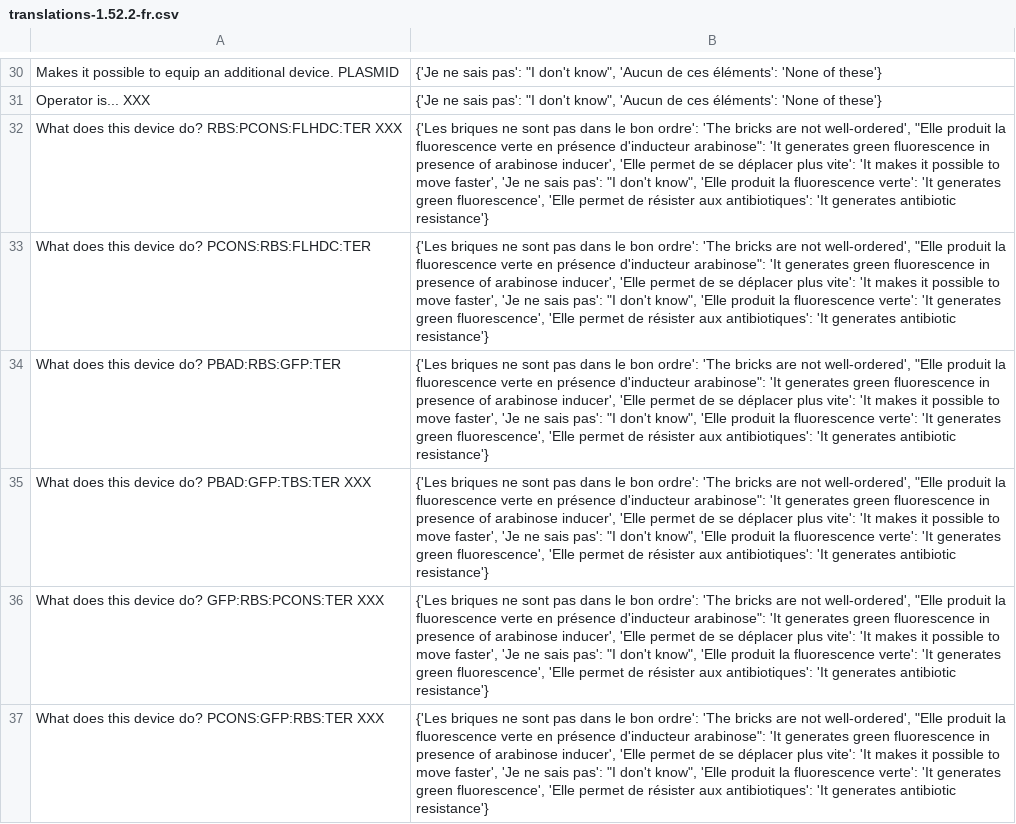
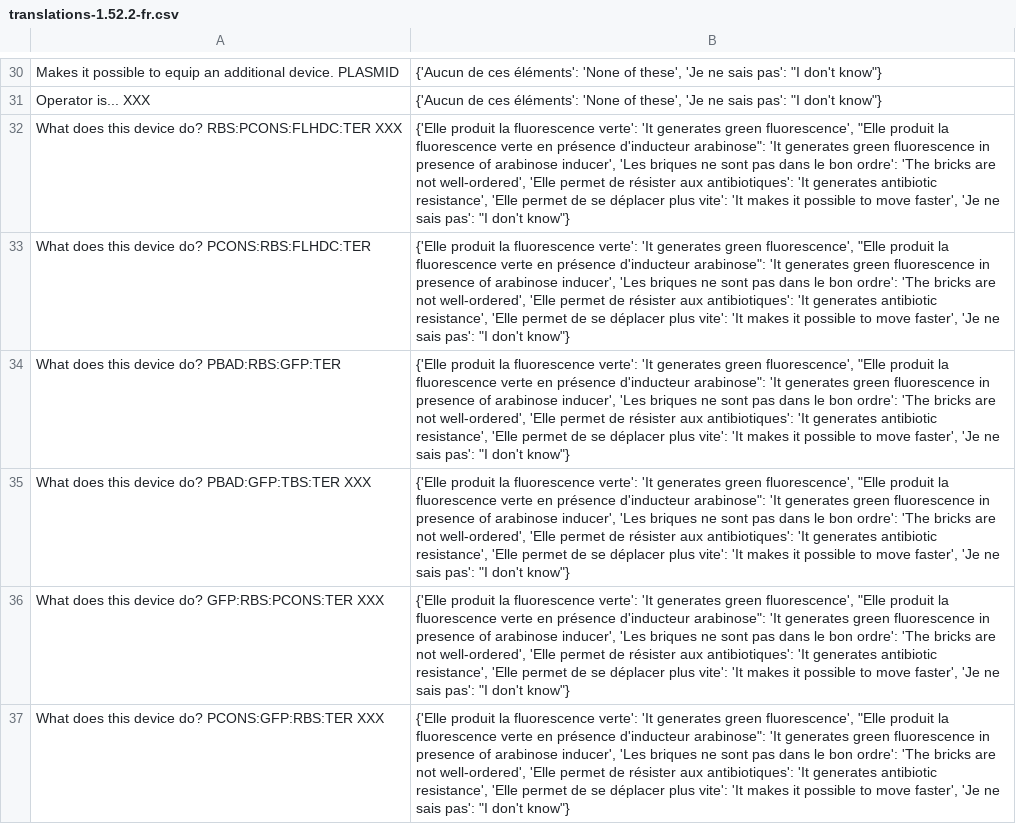
Before and after one commit to CyberCRI/dataanalysis-herocoli-redmetrics, a CSV file: data/Google forms/translations-1.52.2-fr.csv, drawn as a sheet; only a part is shown, gaps mark what is left out; the diff covers the shown part only; the diff names each change by its address in the sheet, - before the commit and + after, or states it on an @@ line.

```diff
--- a/data/Google forms/translations-1.52.2-fr.csv
+++ b/data/Google forms/translations-1.52.2-fr.csv
-B30:B31: {'Je ne sais pas': "I don't know", 'Aucun de ces éléments': 'None of these'}
+B30:B31: {'Aucun de ces éléments': 'None of these', 'Je ne sais pas': "I don't know"}
-B32:B37: {'Les briques ne sont pas dans le bon ordre': 'The bricks are not well-ordered', "Elle produit la fluorescence verte en présence d'inducteur arabinose": 'It generates green fluorescence in presence of arabinose inducer', 'Elle permet de se déplacer plus vite': 'It makes it possible to move faster', 'Je ne sais pas': "I don't know", 'Elle produit la fluorescence verte': 'It generates green fluorescence', 'Elle permet de résister aux antibiotiques': 'It generates antibiotic resistance'}
+B32:B37: {'Elle produit la fluorescence verte': 'It generates green fluorescence', "Elle produit la fluorescence verte en présence d'inducteur arabinose": 'It generates green fluorescence in presence of arabinose inducer', 'Les briques ne sont pas dans le bon ordre': 'The bricks are not well-ordered', 'Elle permet de résister aux antibiotiques': 'It generates antibiotic resistance', 'Elle permet de se déplacer plus vite': 'It makes it possible to move faster', 'Je ne sais pas': "I don't know"}
```
Also changed, not shown: 32 edited cells elsewhere in this file, data/Google forms/2018-04-27-gform-1.52.2merged.csv, 14 other files.
